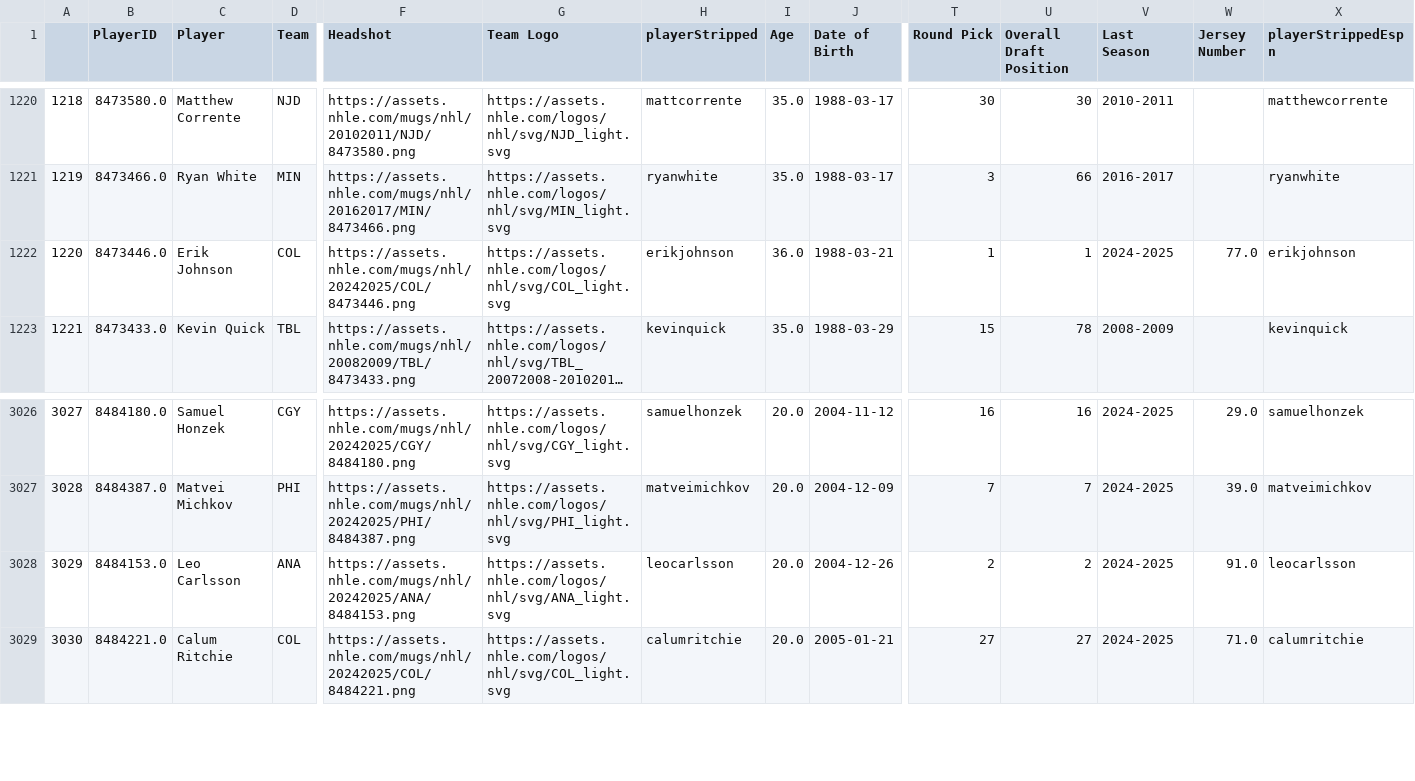
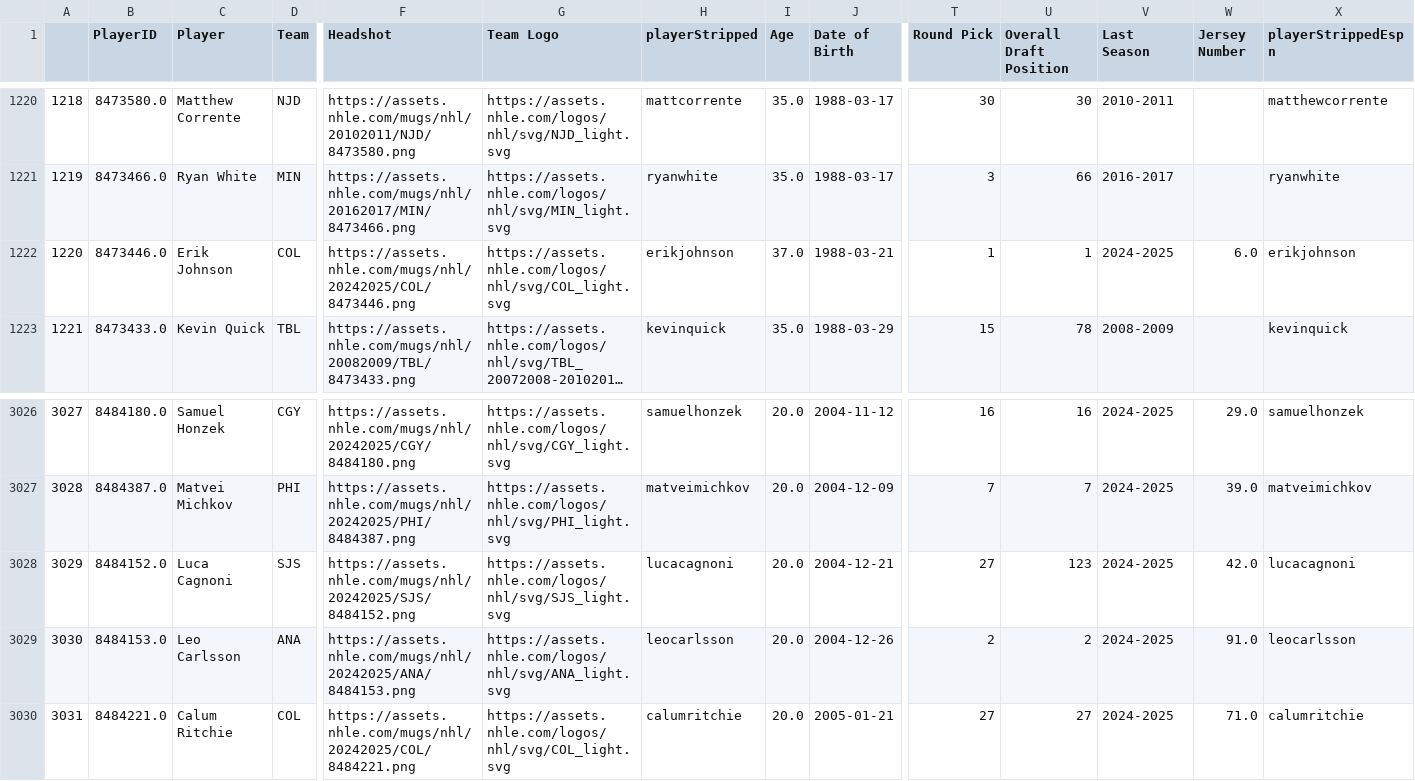
Before and after one commit to andrewderango/IceAnalytics, a CSV file: engine_data/Player Bios/Skaters/skater_bios.csv, drawn as a sheet; only a part is shown, gaps mark what is left out; long unchanged cells end in …; addresses are those after the commit; rows hold the shown columns only; the diff names each change by its address in the sheet, - before the commit and + after, or states it on an @@ line.

```diff
--- a/engine_data/Player Bios/Skaters/skater_bios.csv
+++ b/engine_data/Player Bios/Skaters/skater_bios.csv
-I1222 (Age): 36.0
+I1222 (Age): 37.0
-W1222 (Jersey Number): 77.0
+W1222 (Jersey Number): 6.0
+row 3028: 3029 | 8484152.0 | Luca Cagnoni | SJS | https://assets.nhle.com/mugs/nhl/20242025/SJS/8484152.png | https://assets.nhle.com/logos/nhl/svg/SJS_light.svg | lucacagnoni | 20.0 | 2004-12-21 | 27 | 123 | 2024-2025 | 42.0 | lucacagnoni
@@ column A renumbered from row 3029 down @@
```
Also changed, not shown: engine_data/Historical On-Ice Skater Data/2024-2025_skater_onice_data.csv, engine_data/Historical Skater Data/2024-2025_skater_data.csv, 10 other files.
